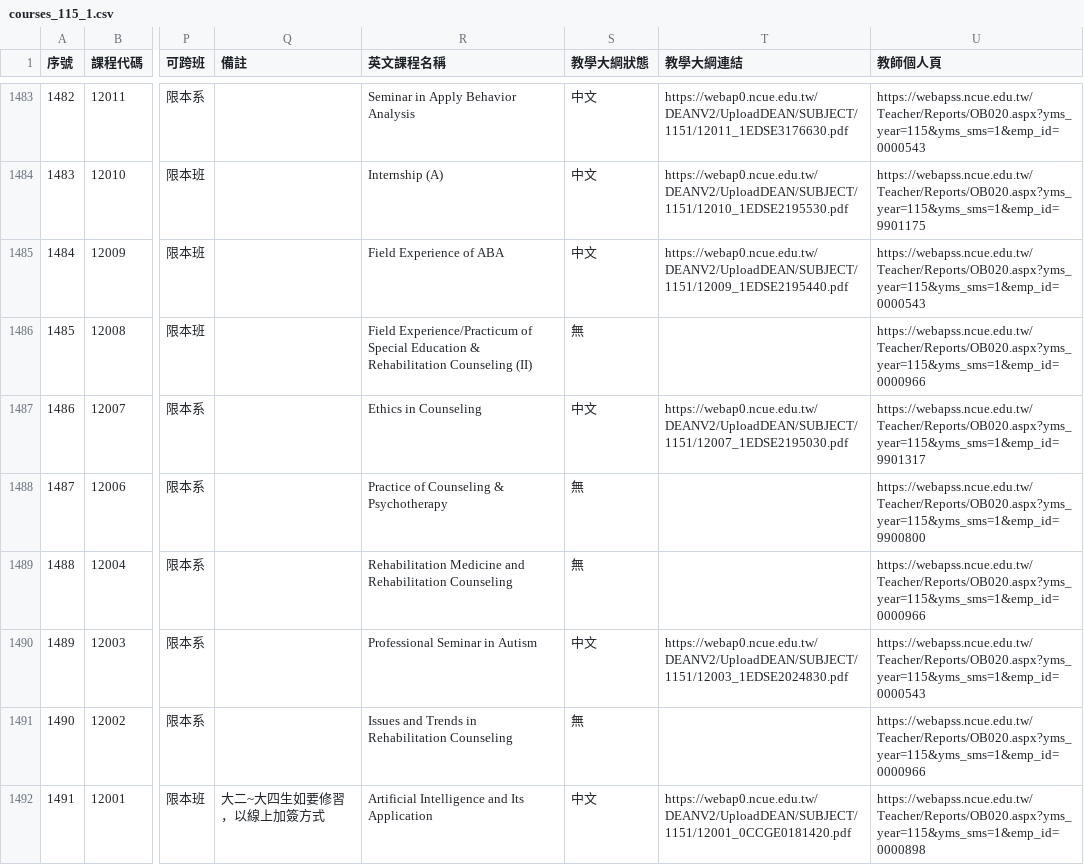
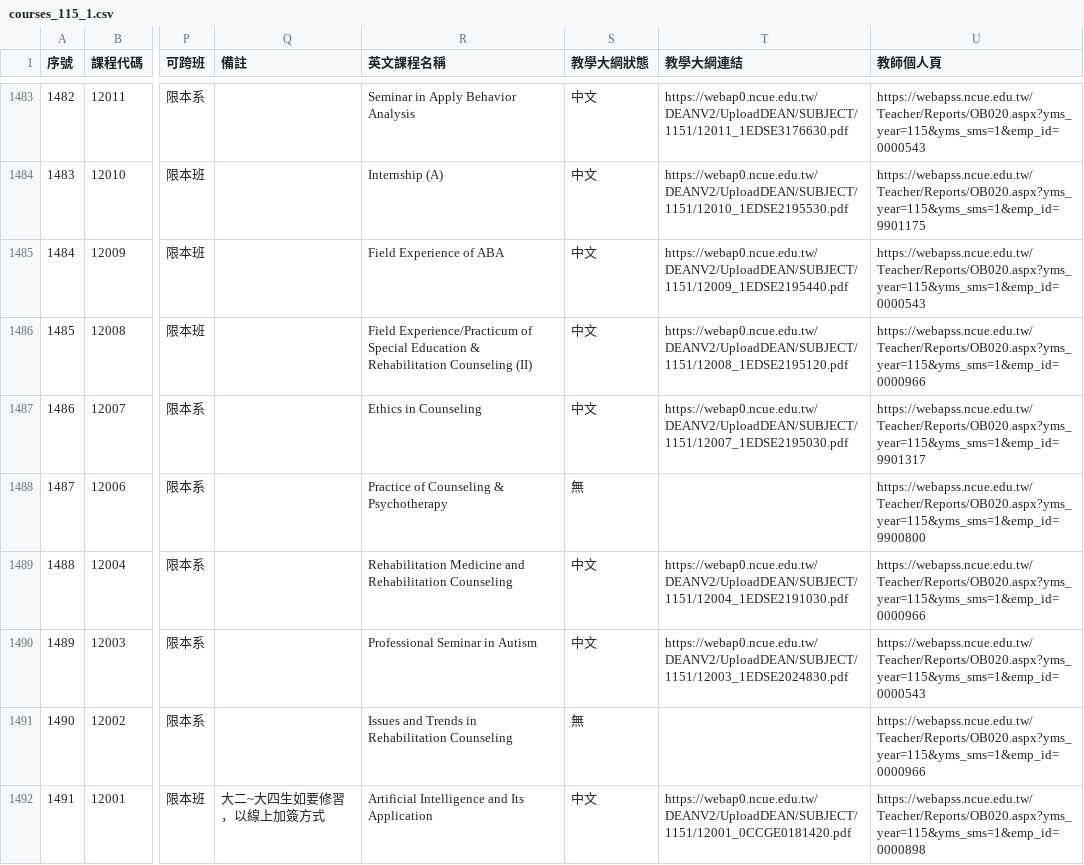
Before and after one commit to p66rkxwf/Course-Compass, a CSV file: data/raw/courses_115_1.csv, drawn as a sheet; only a part is shown, gaps mark what is left out; the diff covers the shown part only; the diff names each change by its address in the sheet, - before the commit and + after, or states it on an @@ line.

```diff
--- a/data/raw/courses_115_1.csv
+++ b/data/raw/courses_115_1.csv
-S1486 (教學大綱狀態): 無
+S1486 (教學大綱狀態): 中文
-T1486 (教學大綱連結): (empty)
+T1486 (教學大綱連結): https://webap0.ncue.edu.tw/DEANV2/UploadDEAN/SUBJECT/1151/12008_1EDSE2195120.pdf
-S1489 (教學大綱狀態): 無
+S1489 (教學大綱狀態): 中文
-T1489 (教學大綱連結): (empty)
+T1489 (教學大綱連結): https://webap0.ncue.edu.tw/DEANV2/UploadDEAN/SUBJECT/1151/12004_1EDSE2191030.pdf
```
Also changed, not shown: 80 edited cells elsewhere in this file, 1 other file.
